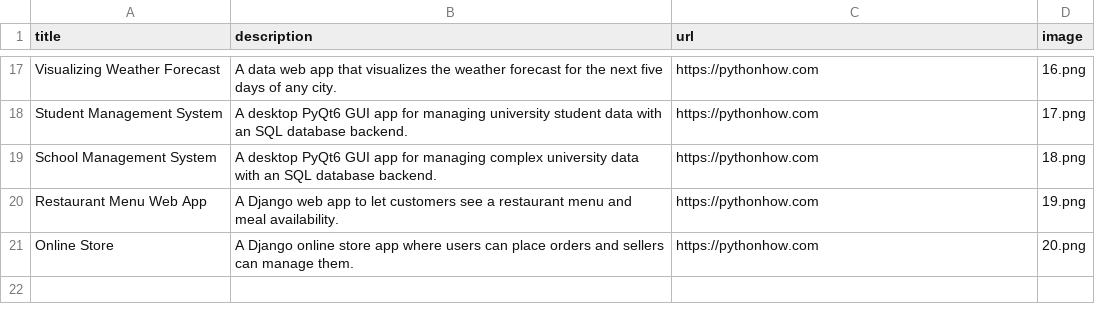
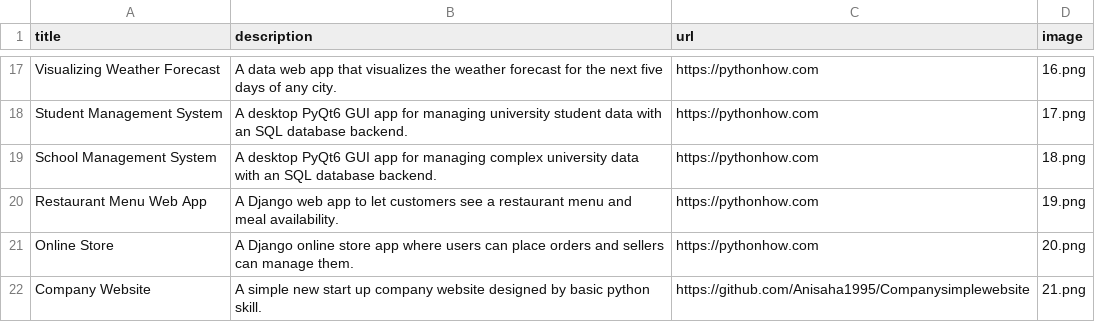
Before and after one commit to Anisaha1995/My-Portfolio, a CSV file: 008 data.csv, drawn as a sheet; only a part is shown, gaps mark what is left out; the diff names each change by its address in the sheet, - before the commit and + after, or states it on an @@ line.

Commit message:
company website added

```diff
--- a/008 data.csv
+++ b/008 data.csv
+row 22: Company Website | A simple new start up company website designed by basic python skill. | https://github.com/Anisaha1995/Companysimplewebsite | 21.png
```
Also changed, not shown: 3 other files.
